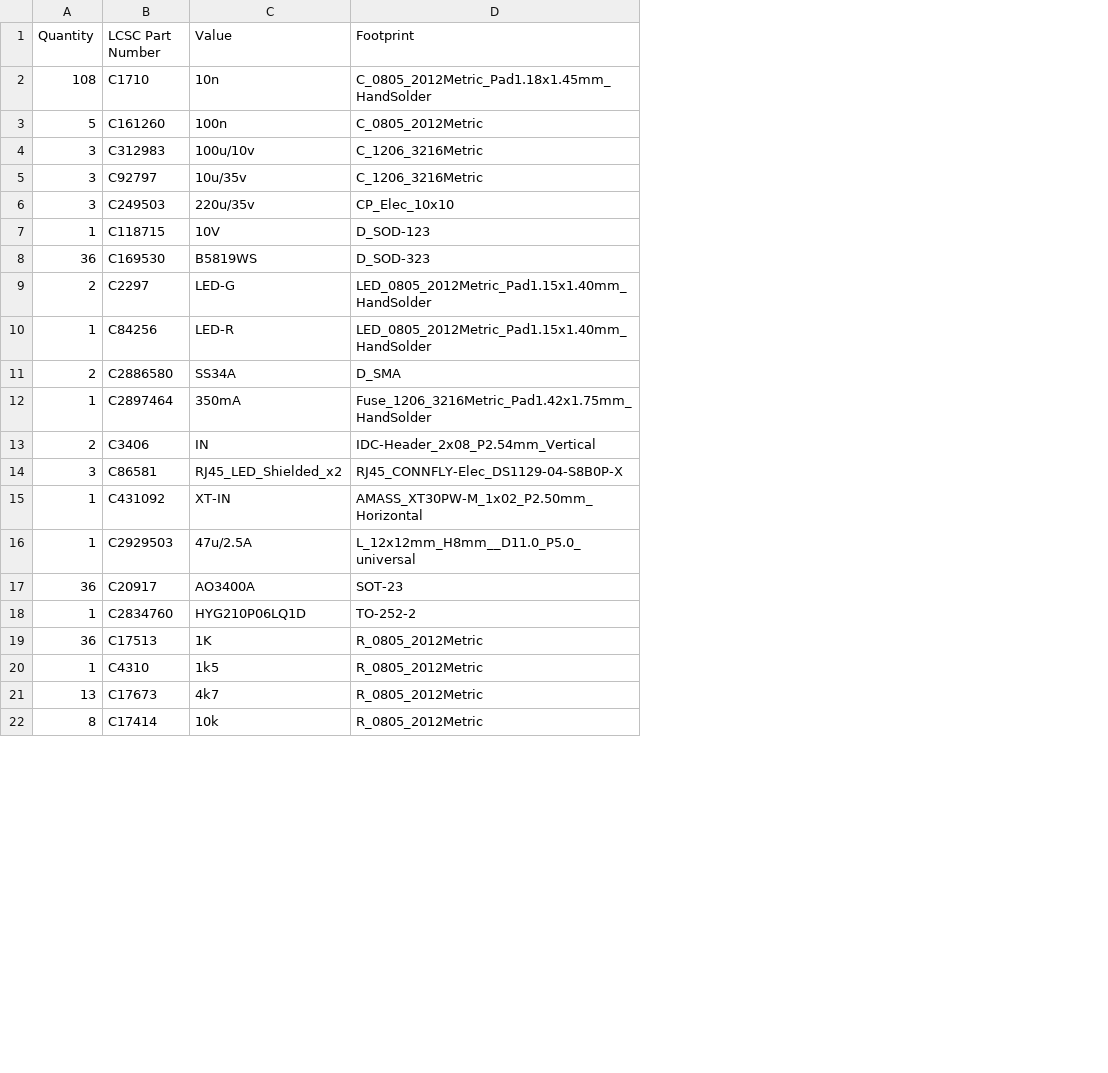
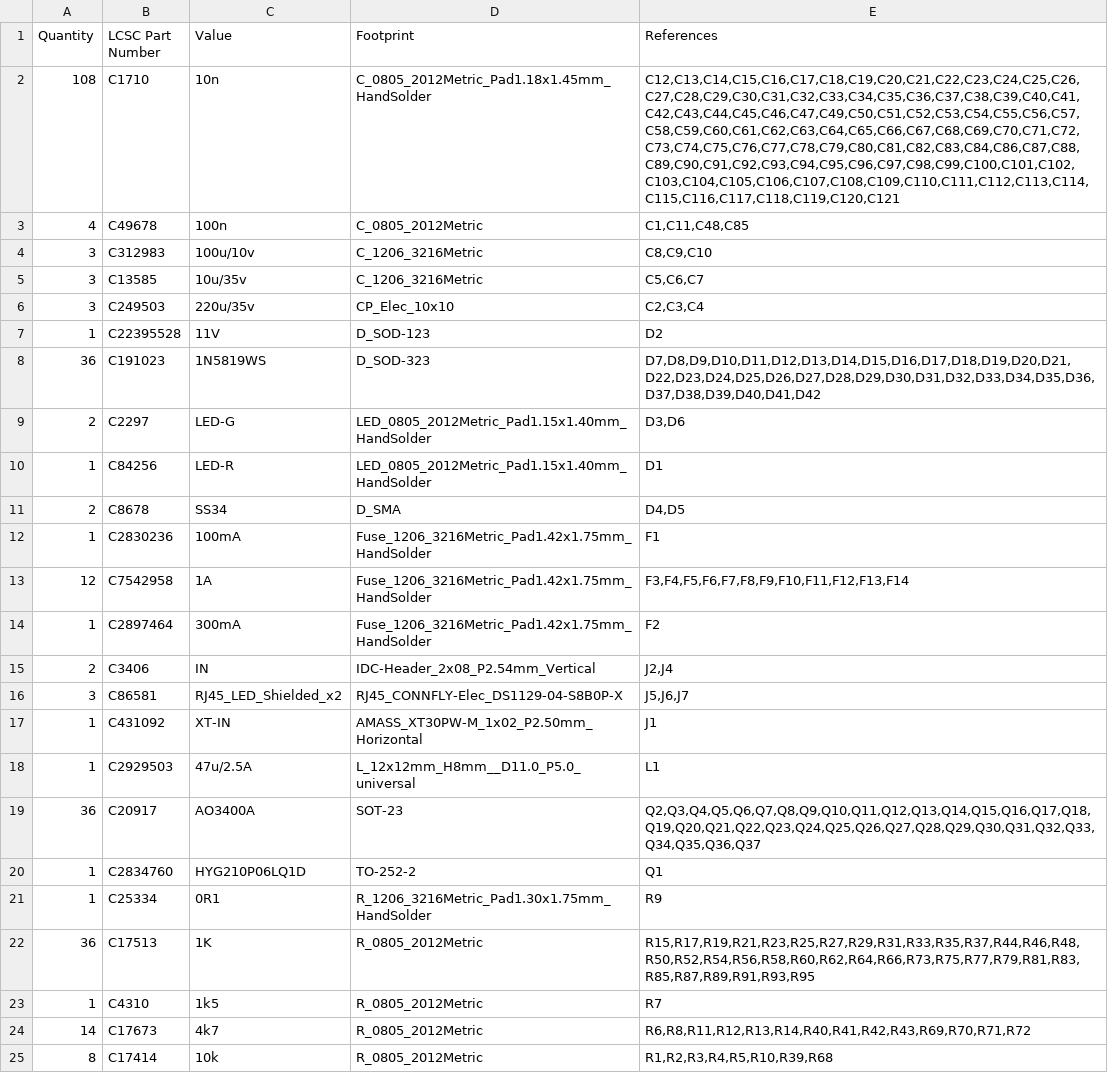
Before and after one commit to dariuskt/rj45-led-6x6-pwr, a CSV file: gen/bom_lcsc.csv, drawn as a sheet; only a part is shown; addresses are those after the commit; the diff names each change by its address in the sheet, - before the commit and + after, or states it on an @@ line.

```diff
--- a/gen/bom_lcsc.csv
+++ b/gen/bom_lcsc.csv
+column E (References), rows 2-11: C12,C13,C14,C15,C16,C17,C18,C19,C20,C21,C22,C23,C24,C25,C26,C27,C28,C29,C30,C31,C32,C33,C34,C35,C36,C37,C38,C39,C40,C41,C42,C43,C44,C45,C46,C47,C49,C50,C51,C52,C53,C54,C55,C56,C57,C58,C59,C60,C61,C62,C63,C64,C65,C66,C67,C68,C69,C70,C71,C72,C73,C74,C75,C76,C77,C78,C79,C80,C81,C82,C83,C84,C86,C87,C88,C89,C90,C91,C92,C93,C94,C95,C96,C97,C98,C99,C100,C101,C102,C103,C104,C105,C106,C107,C108,C109,C110,C111,C112,C113,C114,C115,C116,C117,C118,C119,C120,C121 | C1,C11,C48,C85 | C8,C9,C10 | C5,C6,C7 | C2,C3,C4 | D2 | D7,D8,D9,D10,D11,D12,D13,D14,D15,D16,D17,D18,D19,D20,D21,D22,D23,D24,D25,D26,D27,D28,D29,D30,D31,D32,D33,D34,D35,D36,D37,D38,D39,D40,D41,D42 | D3,D6 | D1 | D4,D5; rows 14-20: F2 | J2,J4 | J5,J6,J7 | J1 | L1 | Q2,Q3,Q4,Q5,Q6,Q7,Q8,Q9,Q10,Q11,Q12,Q13,Q14,Q15,Q16,Q17,Q18,Q19,Q20,Q21,Q22,Q23,Q24,Q25,Q26,Q27,Q28,Q29,Q30,Q31,Q32,Q33,Q34,Q35,Q36,Q37 | Q1; rows 22-25: R15,R17,R19,R21,R23,R25,R27,R29,R31,R33,R35,R37,R44,R46,R48,R50,R52,R54,R56,R58,R60,R62,R64,R66,R73,R75,R77,R79,R81,R83,R85,R87,R89,R91,R93,R95 | R7 | R6,R8,R11,R12,R13,R14,R40,R41,R42,R43,R69,R70,R71,R72 | R1,R2,R3,R4,R5,R10,R39,R68
-A3 (Quantity): 5
+A3 (Quantity): 4
-B3 (LCSC Part Number): C161260
+B3 (LCSC Part Number): C49678
-B5 (LCSC Part Number): C92797
+B5 (LCSC Part Number): C13585
-B7 (LCSC Part Number): C118715
+B7 (LCSC Part Number): C22395528
-C7 (Value): 10V
+C7 (Value): 11V
-B8 (LCSC Part Number): C169530
+B8 (LCSC Part Number): C191023
-C8 (Value): B5819WS
+C8 (Value): 1N5819WS
-B11 (LCSC Part Number): C2886580
+B11 (LCSC Part Number): C8678
-C11 (Value): SS34A
+C11 (Value): SS34
+row 12: 1 | C2830236 | 100mA | Fuse_1206_3216Metric_Pad1.42x1.75mm_HandSolder | F1
+row 13: 12 | C7542958 | 1A | Fuse_1206_3216Metric_Pad1.42x1.75mm_HandSolder | F3,F4,F5,F6,F7,F8,F9,F10,F11,F12,F13,F14
-C14 (Value): 350mA
+C14 (Value): 300mA
+row 21: 1 | C25334 | 0R1 | R_1206_3216Metric_Pad1.30x1.75mm_HandSolder | R9
-A24 (Quantity): 13
+A24 (Quantity): 14
```
Also changed, not shown: gen/bom.csv, gen/single/_bom.csv, 33 other files.
